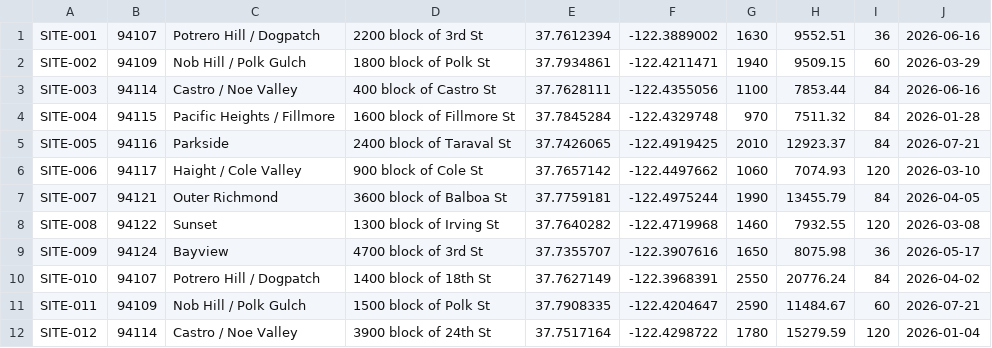
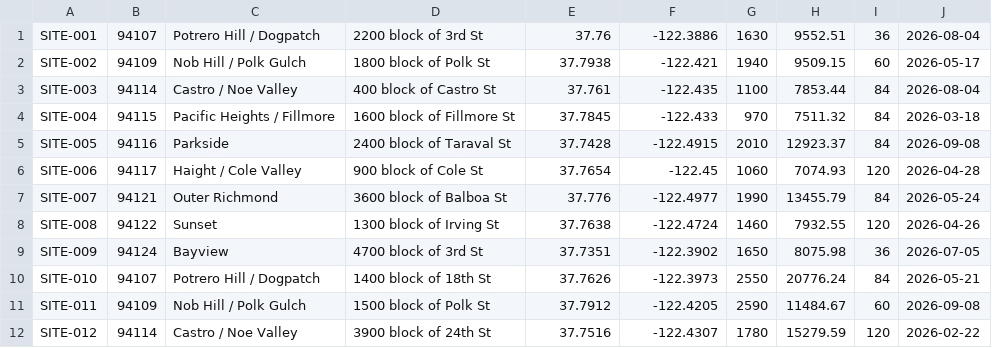
Before and after one commit to jeffonelson/data-cloud-creator-workshop, a CSV file: data/seed/candidate_sites.csv, drawn as a sheet.

Commit message:
Refresh lab seed dates to October 26, 2026

```diff
--- a/data/seed/candidate_sites.csv
+++ b/data/seed/candidate_sites.csv
@@ -1,12 +1,12 @@
-SITE-001,94107,Potrero Hill / Dogpatch,2200 block of 3rd St,37.7612394,-122.3889002,1630,9552.51,36,2026-06-16
-SITE-002,94109,Nob Hill / Polk Gulch,1800 block of Polk St,37.7934861,-122.4211471,1940,9509.15,60,2026-03-29
-SITE-003,94114,Castro / Noe Valley,400 block of Castro St,37.7628111,-122.4355056,1100,7853.44,84,2026-06-16
-SITE-004,94115,Pacific Heights / Fillmore,1600 block of Fillmore St,37.7845284,-122.4329748,970,7511.32,84,2026-01-28
-SITE-005,94116,Parkside,2400 block of Taraval St,37.7426065,-122.4919425,2010,12923.37,84,2026-07-21
-SITE-006,94117,Haight / Cole Valley,900 block of Cole St,37.7657142,-122.4497662,1060,7074.93,120,2026-03-10
-SITE-007,94121,Outer Richmond,3600 block of Balboa St,37.7759181,-122.4975244,1990,13455.79,84,2026-04-05
-SITE-008,94122,Sunset,1300 block of Irving St,37.7640282,-122.4719968,1460,7932.55,120,2026-03-08
-SITE-009,94124,Bayview,4700 block of 3rd St,37.7355707,-122.3907616,1650,8075.98,36,2026-05-17
-SITE-010,94107,Potrero Hill / Dogpatch,1400 block of 18th St,37.7627149,-122.3968391,2550,20776.24,84,2026-04-02
-SITE-011,94109,Nob Hill / Polk Gulch,1500 block of Polk St,37.7908335,-122.4204647,2590,11484.67,60,2026-07-21
-SITE-012,94114,Castro / Noe Valley,3900 block of 24th St,37.7517164,-122.4298722,1780,15279.59,120,2026-01-04
+SITE-001,94107,Potrero Hill / Dogpatch,2200 block of 3rd St,37.76,-122.3886,1630,9552.51,36,2026-08-04
+SITE-002,94109,Nob Hill / Polk Gulch,1800 block of Polk St,37.7938,-122.421,1940,9509.15,60,2026-05-17
+SITE-003,94114,Castro / Noe Valley,400 block of Castro St,37.761,-122.435,1100,7853.44,84,2026-08-04
+SITE-004,94115,Pacific Heights / Fillmore,1600 block of Fillmore St,37.7845,-122.433,970,7511.32,84,2026-03-18
+SITE-005,94116,Parkside,2400 block of Taraval St,37.7428,-122.4915,2010,12923.37,84,2026-09-08
+SITE-006,94117,Haight / Cole Valley,900 block of Cole St,37.7654,-122.45,1060,7074.93,120,2026-04-28
+SITE-007,94121,Outer Richmond,3600 block of Balboa St,37.776,-122.4977,1990,13455.79,84,2026-05-24
+SITE-008,94122,Sunset,1300 block of Irving St,37.7638,-122.4724,1460,7932.55,120,2026-04-26
+SITE-009,94124,Bayview,4700 block of 3rd St,37.7351,-122.3902,1650,8075.98,36,2026-07-05
+SITE-010,94107,Potrero Hill / Dogpatch,1400 block of 18th St,37.7626,-122.3973,2550,20776.24,84,2026-05-21
+SITE-011,94109,Nob Hill / Polk Gulch,1500 block of Polk St,37.7912,-122.4205,2590,11484.67,60,2026-09-08
+SITE-012,94114,Castro / Noe Valley,3900 block of 24th St,37.7516,-122.4307,1780,15279.59,120,2026-02-22
```
Also changed, not shown: data/seed/feedback_seed.csv, data/seed/historical_sales.csv, 6 other files.
